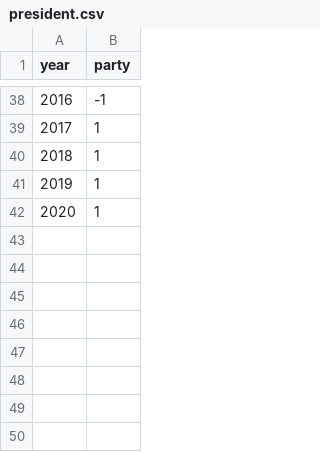
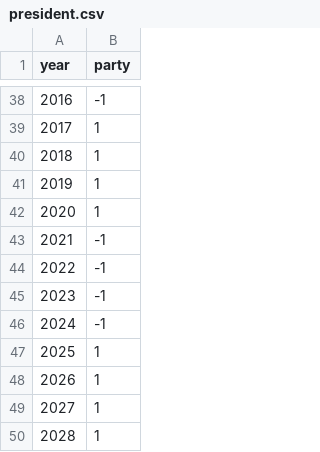
Before and after one commit to WithPrecedent/CourtPy, a CSV file: reference/executive/federal/president.csv, drawn as a sheet; only a part is shown, gaps mark what is left out.

```diff
--- a/reference/executive/federal/president.csv
+++ b/reference/executive/federal/president.csv
@@ -42 +42,9 @@ year,party
 2020,1
+2021,-1
+2022,-1
+2023,-1
+2024,-1
+2025,1
+2026,1
+2027,1
+2028,1
```
Also changed, not shown: src/courtpy/instructions/judges.csv, 32 other files.
